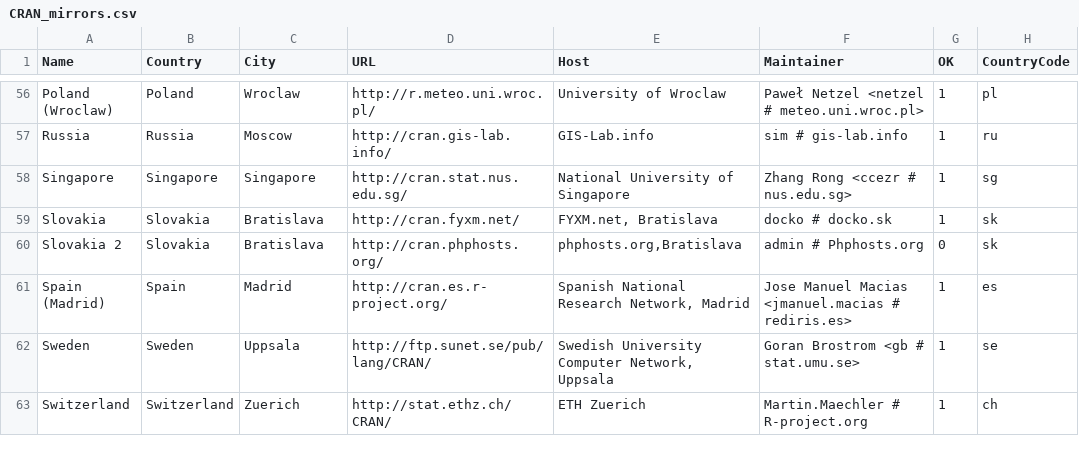
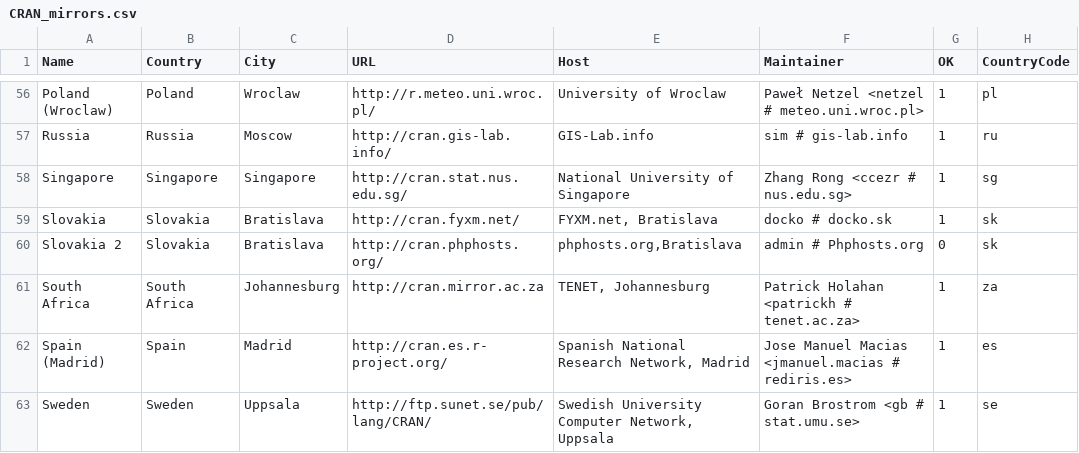
Before and after one commit to t-kalinowski/r-svn-formatted, a CSV file: doc/CRAN_mirrors.csv, drawn as a sheet; only a part is shown, gaps mark what is left out; the shorter side is filled out with more unchanged rows; the diff names each change by its address in the sheet, - before the commit and + after, or states it on an @@ line.

Commit message:
new mirror in South Africa
git-svn-id: https://svn.r-project.org/R/trunk@60248 00db46b3-68df-0310-9c12-caf00c1e9a41

```diff
--- a/doc/CRAN_mirrors.csv
+++ b/doc/CRAN_mirrors.csv
+row 61: South Africa | South Africa | Johannesburg | http://cran.mirror.ac.za | TENET, Johannesburg | Patrick Holahan <patrickh # tenet.ac.za> | 1 | za
```
